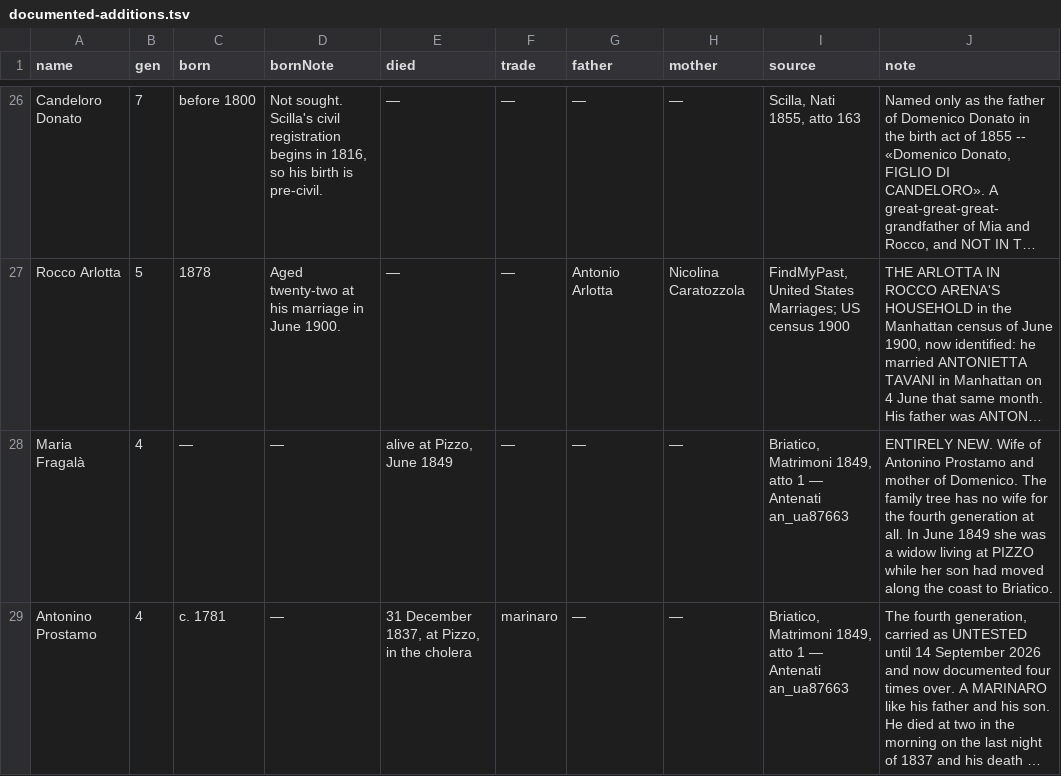
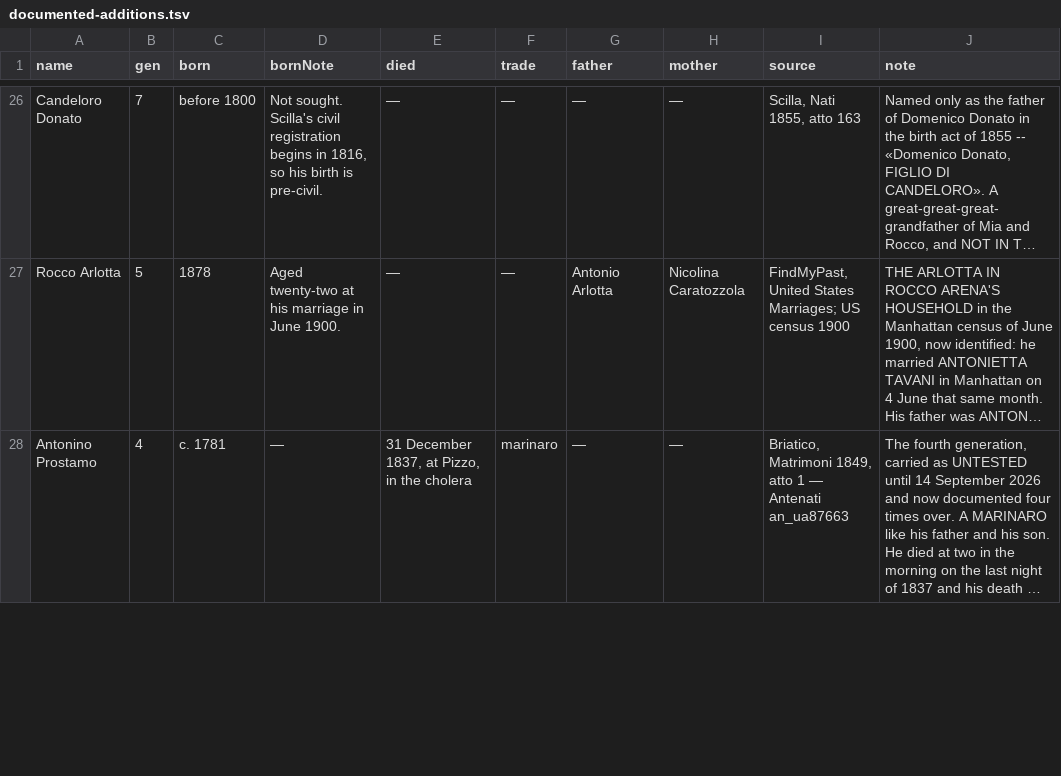
Before and after one commit to daviddef/TheMazza, a TSV file: data/documented-additions.tsv, drawn as a sheet; only a part is shown, gaps mark what is left out; long unchanged cells end in …; the diff covers the shown part only; the diff names each change by its address in the sheet, - before the commit and + after, or states it on an @@ line.

```diff
--- a/data/documented-additions.tsv
+++ b/data/documented-additions.tsv
-row 28: Maria Fragalà | 4 | — | — | alive at Pizzo, June 1849 | — | — | — | Briatico, Matrimoni 1849, atto 1 — Antenati an_ua87663 | ENTIRELY NEW. Wife of Antonino Prostamo and mother of Domenico. The family tree has no wife for the fourth generation at all. In June 1849 she was a widow living at PIZZO while her son had moved along the coast to Briatico.
```
Also changed, not shown: 1 removed row and 4 edited cells elsewhere in this file, data/corrections.tsv, data/register-reads.tsv, 8 other files.
